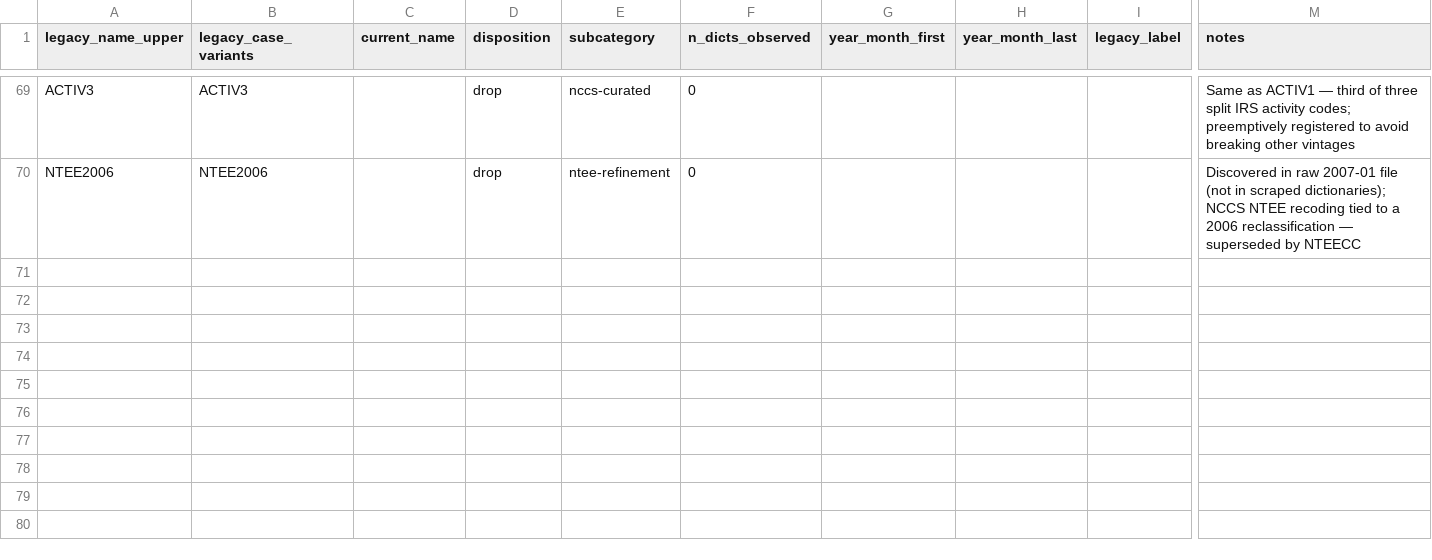
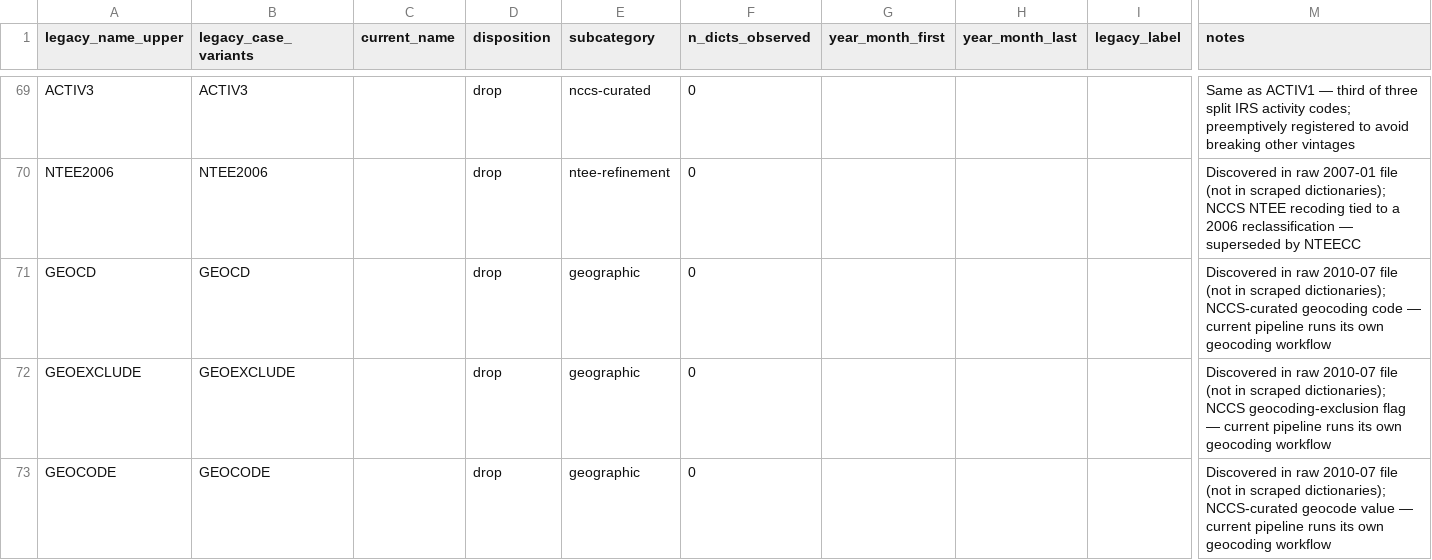
Before and after one commit to UrbanInstitute/nccs-data-bmf, a CSV file: data/crosswalks/XWALK-BMF-V2.0.csv, drawn as a sheet; only a part is shown, gaps mark what is left out; rows hold the shown columns only; the diff names each change by its address in the sheet, - before the commit and + after, or states it on an @@ line.

```diff
--- a/data/crosswalks/XWALK-BMF-V2.0.csv
+++ b/data/crosswalks/XWALK-BMF-V2.0.csv
+row 71: GEOCD | GEOCD |  | drop | geographic | 0 |  |  |  | Discovered in raw 2010-07 file (not in scraped dictionaries); NCCS-curated geocoding code — current pipeline runs its own geocoding workflow
+row 72: GEOEXCLUDE | GEOEXCLUDE |  | drop | geographic | 0 |  |  |  | Discovered in raw 2010-07 file (not in scraped dictionaries); NCCS geocoding-exclusion flag — current pipeline runs its own geocoding workflow
+row 73: GEOCODE | GEOCODE |  | drop | geographic | 0 |  |  |  | Discovered in raw 2010-07 file (not in scraped dictionaries); NCCS-curated geocode value — current pipeline runs its own geocoding workflow
```
